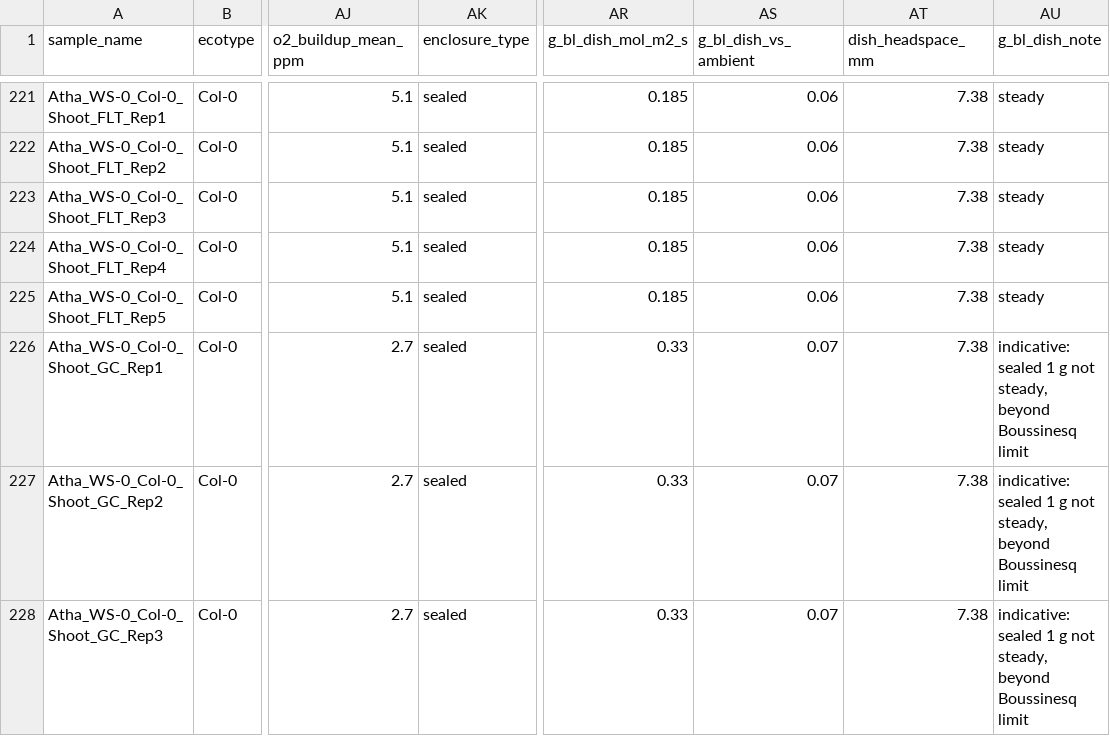
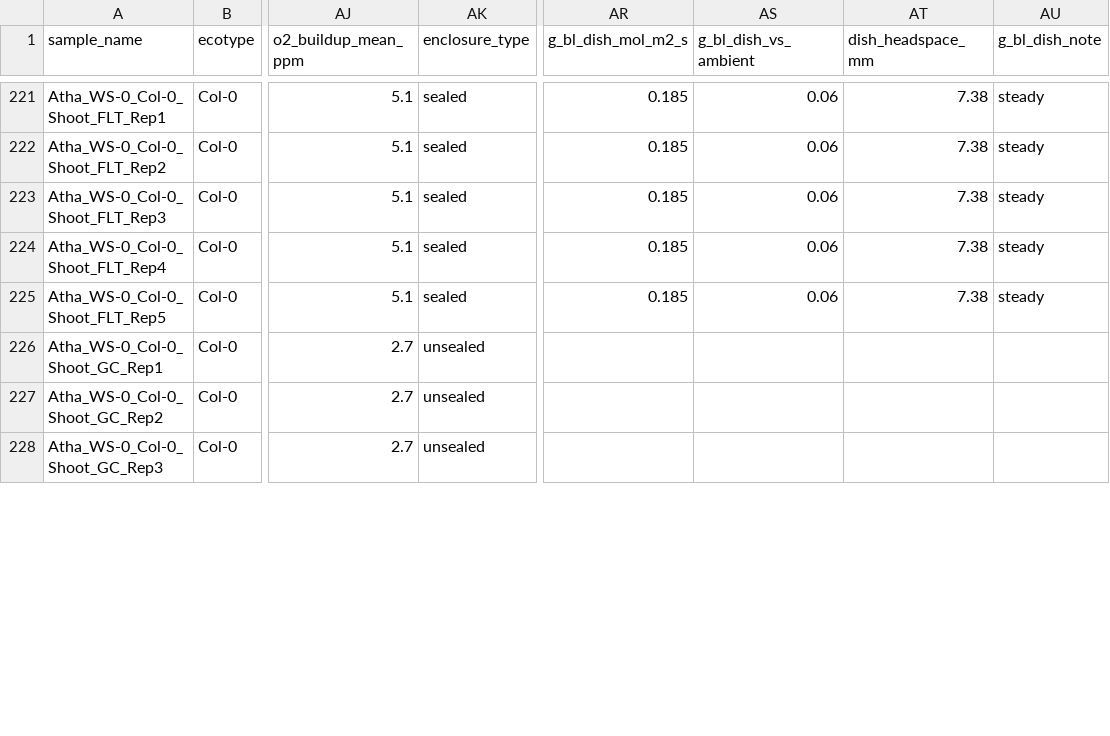
Before and after one commit to dr-richard-barker/Airflow_omics, a TSV file: tables/reanalysis_2026-10/expression_metadata_with_cfd_v2.tsv, drawn as a sheet; only a part is shown, gaps mark what is left out; the diff covers the shown part only; the diff names each change by its address in the sheet, - before the commit and + after, or states it on an @@ line.

```diff
--- a/tables/reanalysis_2026-10/expression_metadata_with_cfd_v2.tsv
+++ b/tables/reanalysis_2026-10/expression_metadata_with_cfd_v2.tsv
-AK226:AK228 (enclosure_type): sealed
+AK226:AK228 (enclosure_type): unsealed
-AR226:AR228 (g_bl_dish_mol_m2_s): 0.33
+AR226:AR228 (g_bl_dish_mol_m2_s): (empty)
-AS226:AS228 (g_bl_dish_vs_ambient): 0.07
+AS226:AS228 (g_bl_dish_vs_ambient): (empty)
-AT226:AT228 (dish_headspace_mm): 7.38
+AT226:AT228 (dish_headspace_mm): (empty)
-AU226:AU228 (g_bl_dish_note): indicative: sealed 1 g not steady, beyond Boussinesq limit
+AU226:AU228 (g_bl_dish_note): (empty)
```
Also changed, not shown: 63 edited cells elsewhere in this file, tables/reanalysis_2026-10/covariate_changes.tsv, tables/reanalysis_2026-10/followups/rescored/covariate_changes.tsv, 27 other files.
